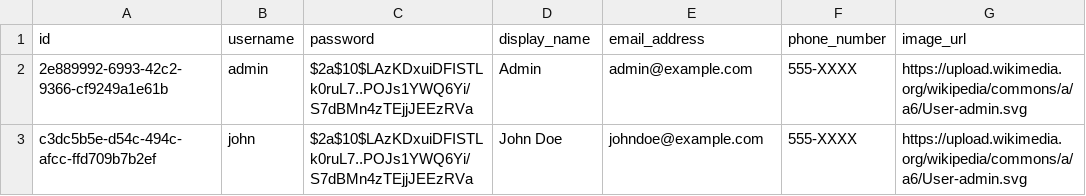
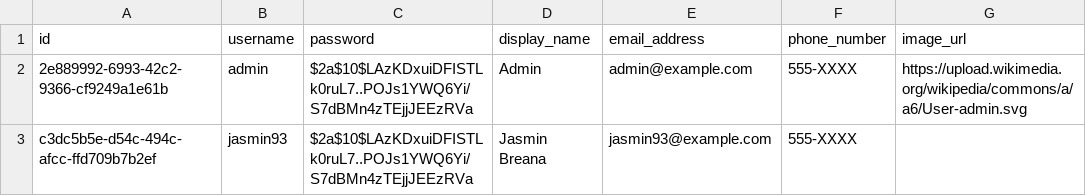
Before and after one commit to robjoh01/pulse-ht23, a CSV file: sql/csv/users.csv, drawn as a sheet.

Commit message:
Added flash/toast support   * Fixed uploading .csv file (with confirmation text).   * Fixed email system.   * Updated usernames for sample .csv file.

```diff
--- a/sql/csv/users.csv
+++ b/sql/csv/users.csv
@@ -2,2 +2,2 @@ id,username,password,display_name,email_address,phone_number,image_url
 "2e889992-6993-42c2-9366-cf9249a1e61b","admin","$2a$10$LAzKDxuiDFISTLk0ruL7..POJs1YWQ6Yi/S7dBMn4zTEjjJEEzRVa","Admin","admin@example.com","555-XXXX","https://upload.wikimedia.org/wikipedia/commons/a/a6/User-admin.svg"
-"c3dc5b5e-d54c-494c-afcc-ffd709b7b2ef","john","$2a$10$LAzKDxuiDFISTLk0ruL7..POJs1YWQ6Yi/S7dBMn4zTEjjJEEzRVa","John Doe","johndoe@example.com","555-XXXX","https://upload.wikimedia.org/wikipedia/commons/a/a6/User-admin.svg"
+"c3dc5b5e-d54c-494c-afcc-ffd709b7b2ef","jasmin93","$2a$10$LAzKDxuiDFISTLk0ruL7..POJs1YWQ6Yi/S7dBMn4zTEjjJEEzRVa","Jasmin Breana","jasmin93@example.com","555-XXXX",""
```
Also changed, not shown: public/media/sample.csv, 31 other files.
